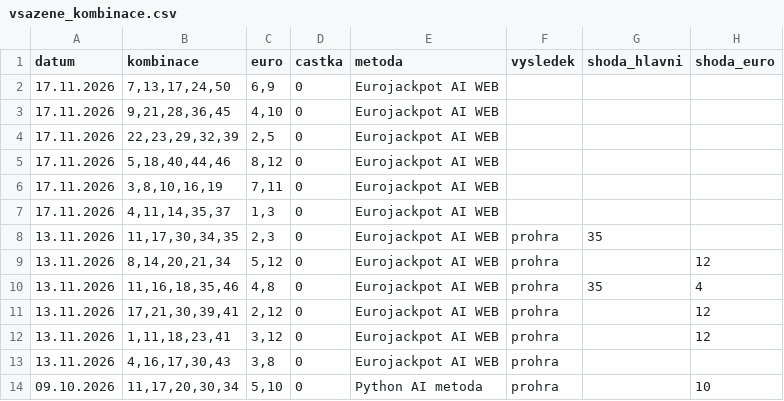
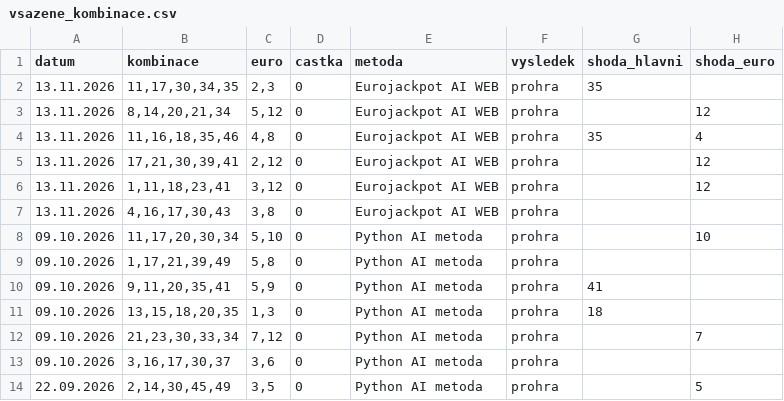
Before and after one commit to jerry00769/Eurojackpot, a CSV file: vsazene_kombinace.csv, drawn as a sheet; only a part is shown; the shorter side is filled out with more unchanged rows; the diff names each change by its address in the sheet, - before the commit and + after, or states it on an @@ line.

Commit message:
Eurojackpot AI: aktualizace vsazene_kombinace.csv

```diff
--- a/vsazene_kombinace.csv
+++ b/vsazene_kombinace.csv
-row 2: 17.11.2026 | 7,13,17,24,50 | 6,9 | 0 | Eurojackpot AI WEB
-row 3: 17.11.2026 | 9,21,28,36,45 | 4,10 | 0 | Eurojackpot AI WEB
-row 4: 17.11.2026 | 22,23,29,32,39 | 2,5 | 0 | Eurojackpot AI WEB
-row 5: 17.11.2026 | 5,18,40,44,46 | 8,12 | 0 | Eurojackpot AI WEB
-row 6: 17.11.2026 | 3,8,10,16,19 | 7,11 | 0 | Eurojackpot AI WEB
-row 7: 17.11.2026 | 4,11,14,35,37 | 1,3 | 0 | Eurojackpot AI WEB
```
